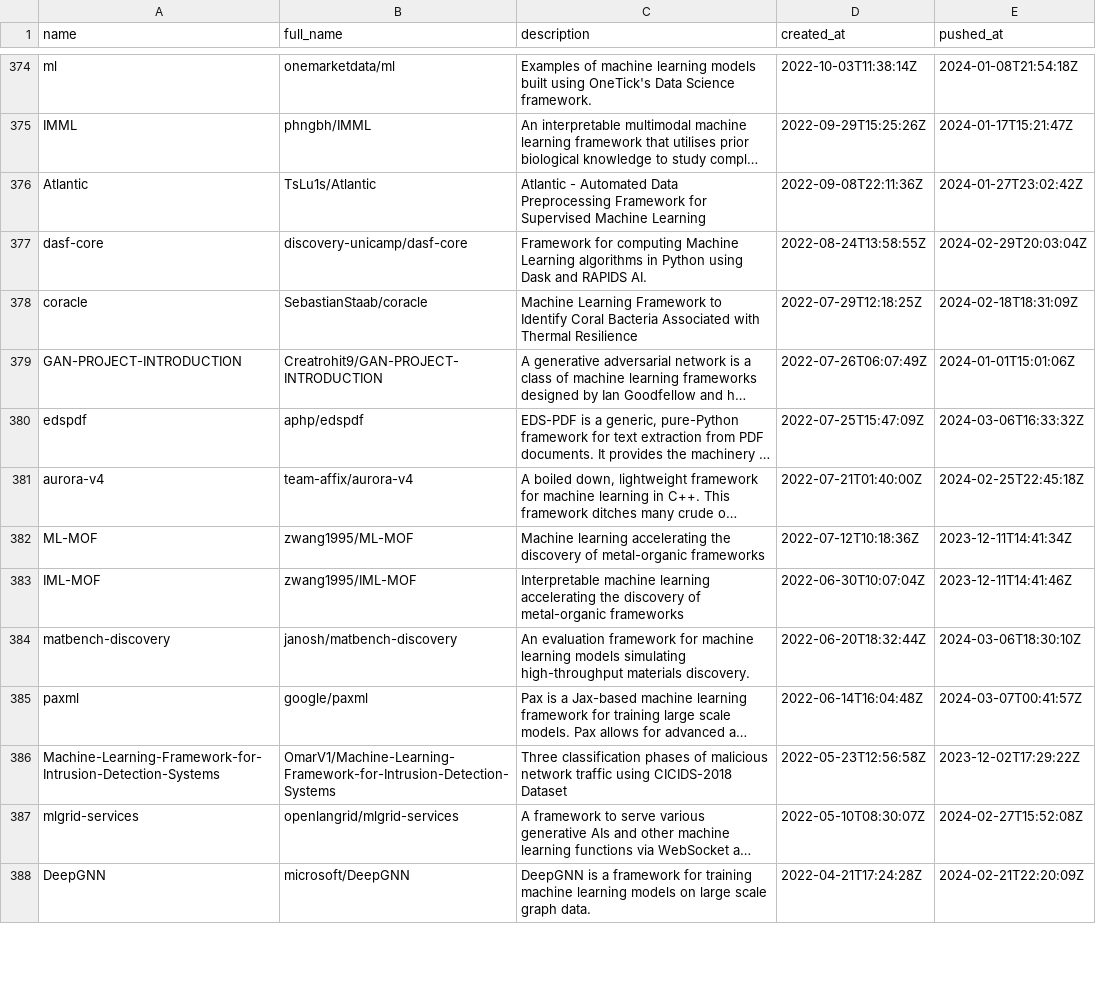
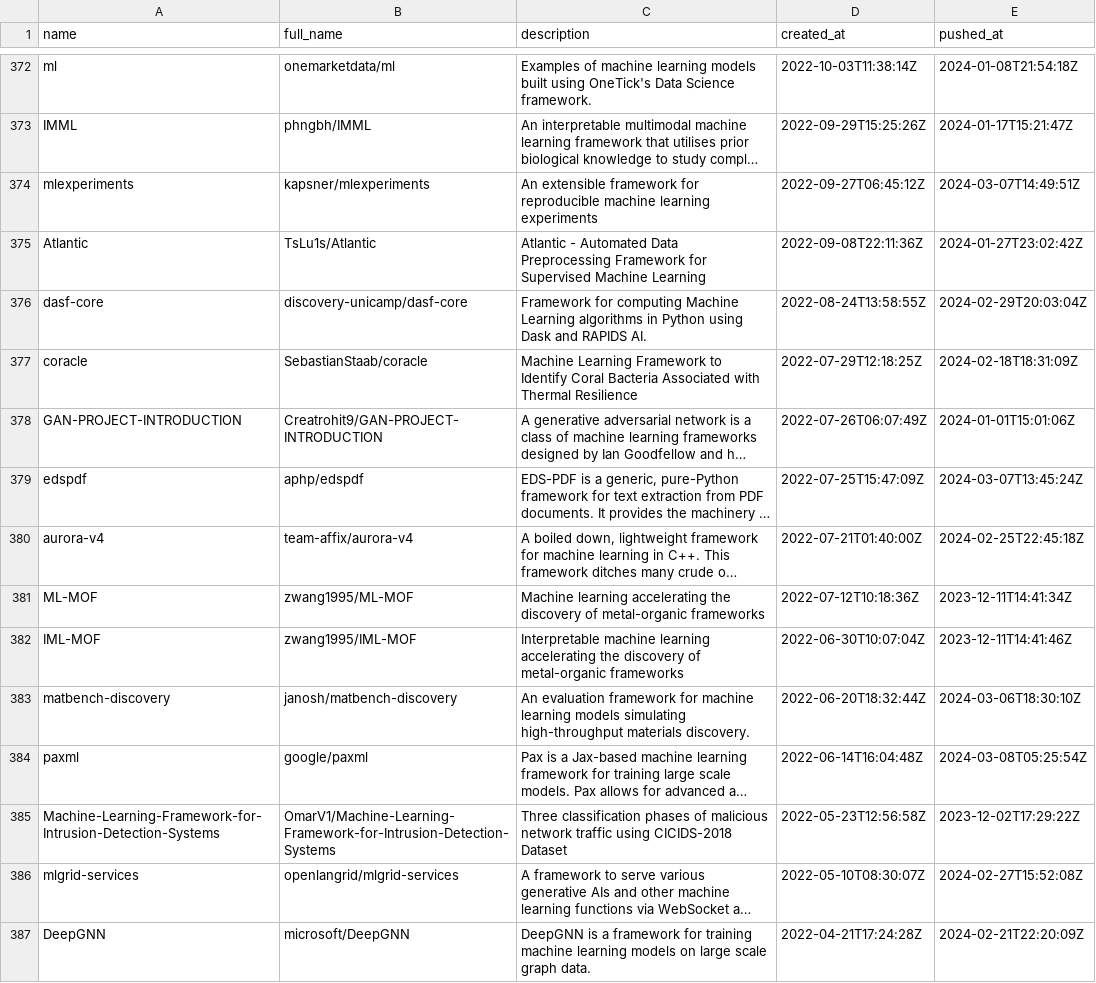
Before and after one commit to ninpnin/days-since-last-ml-framework, a CSV file: data/aggregated_results.csv, drawn as a sheet; only a part is shown, gaps mark what is left out; long unchanged cells end in …; addresses are those after the commit; the diff covers the shown part only; the diff names each change by its address in the sheet, - before the commit and + after, or states it on an @@ line.

```diff
--- a/data/aggregated_results.csv
+++ b/data/aggregated_results.csv
+row 374: mlexperiments | kapsner/mlexperiments | An extensible framework for reproducible machine learning experiments | 2022-09-27T06:45:12Z | 2024-03-07T14:49:51Z
-E379 (pushed_at): 2024-03-06T16:33:32Z
+E379 (pushed_at): 2024-03-07T13:45:24Z
-E384 (pushed_at): 2024-03-07T00:41:57Z
+E384 (pushed_at): 2024-03-08T05:25:54Z
```
Also changed, not shown: 2 added rows, 3 removed rows and 35 edited cells elsewhere in this file, data/frameworks_sorted.csv, data/sample.csv, 6 other files.
